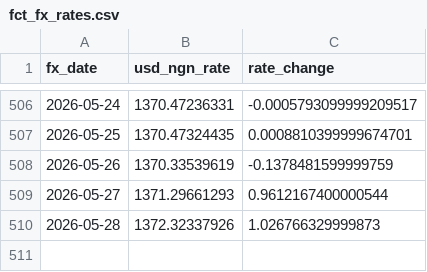
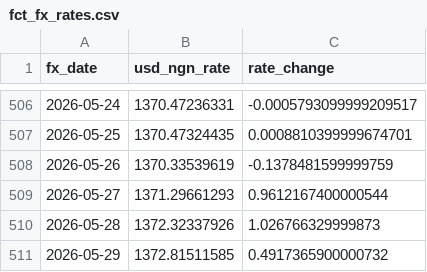
Before and after one commit to daniel-adebayo/crypto-market-signals, a CSV file: data/fct_fx_rates.csv, drawn as a sheet; only a part is shown, gaps mark what is left out; the diff names each change by its address in the sheet, - before the commit and + after, or states it on an @@ line.

```diff
--- a/data/fct_fx_rates.csv
+++ b/data/fct_fx_rates.csv
+row 511: 2026-05-29 | 1372.81511585 | 0.4917365900000732
```
Also changed, not shown: 1 other file.
